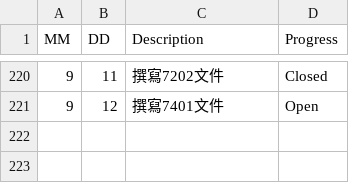
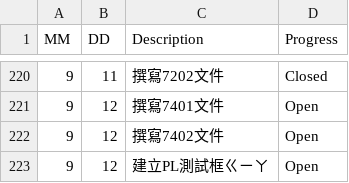
Before and after one commit to AustinLiao69/Project-LCAS-Sandbox, a CSV file: 00. Master_Project document/0001. Work log.csv, drawn as a sheet; only a part is shown, gaps mark what is left out; the diff names each change by its address in the sheet, - before the commit and + after, or states it on an @@ line.

```diff
--- a/00. Master_Project document/0001. Work log.csv
+++ b/00. Master_Project document/0001. Work log.csv
+row 222: 9 | 12 | 撰寫7402文件 | Open
+row 223: 9 | 12 | 建立PL測試框ㄍㄧㄚ | Open
```
